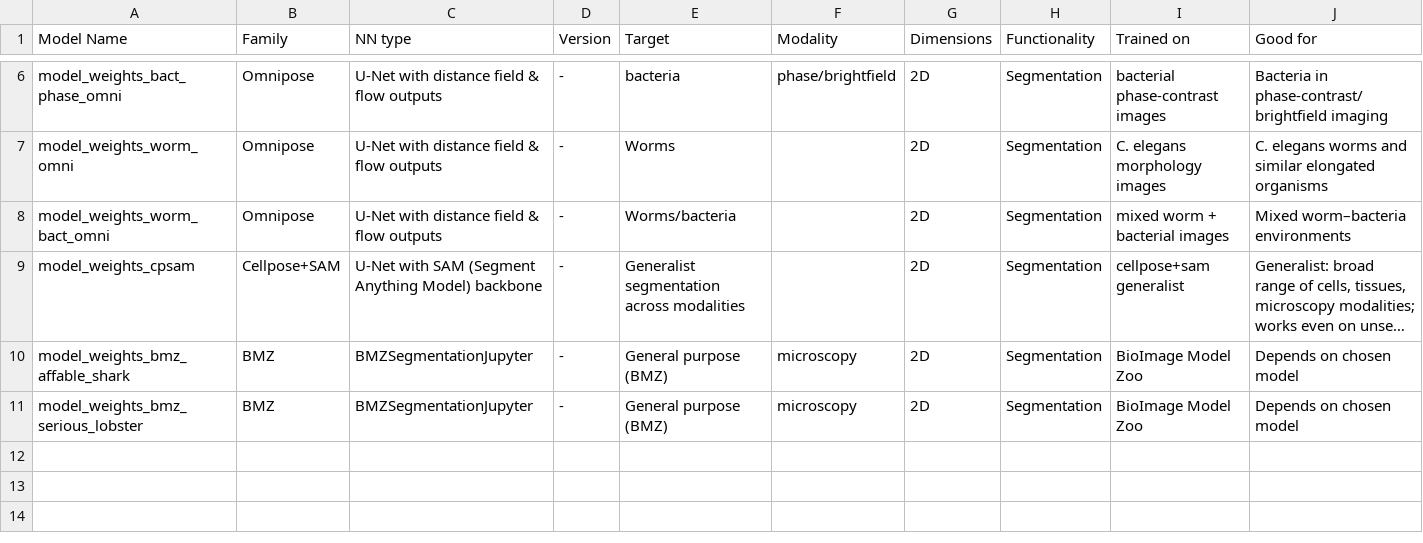
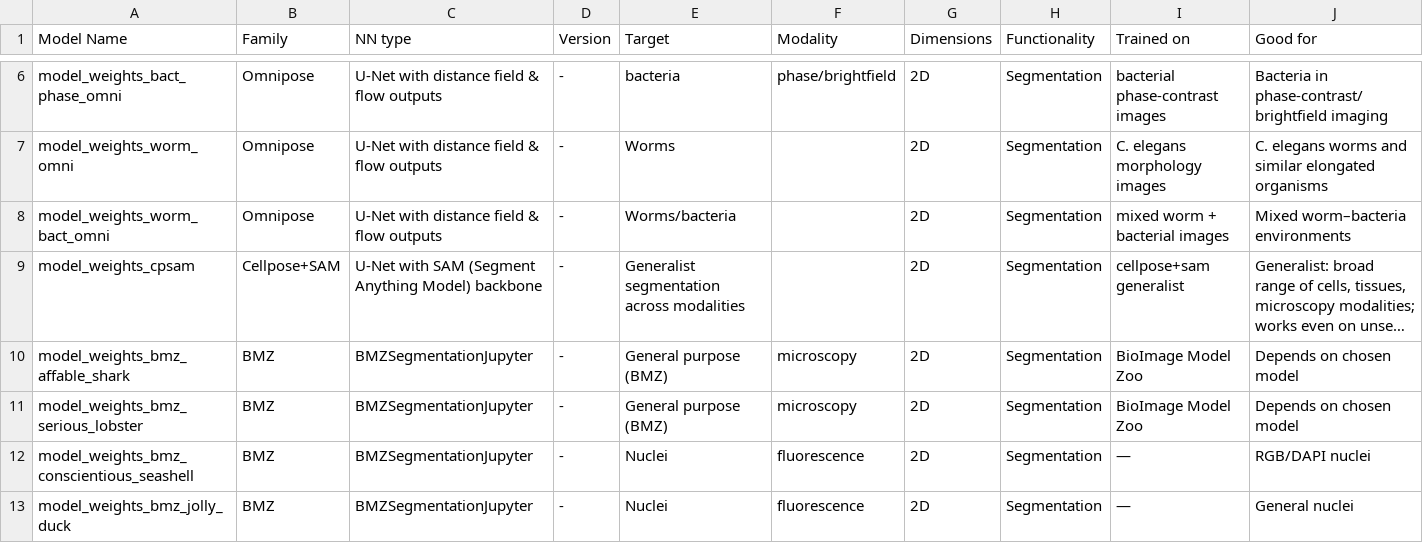
Before and after one commit to ScopeM/biscuit, a CSV file: model_list/model_list.csv, drawn as a sheet; only a part is shown, gaps mark what is left out; long unchanged cells end in …; rows hold the shown columns only; the diff names each change by its address in the sheet, - before the commit and + after, or states it on an @@ line.

Commit message:
conscientious-seashell & jolly-duck added

```diff
--- a/model_list/model_list.csv
+++ b/model_list/model_list.csv
+row 12: model_weights_bmz_conscientious_seashell | BMZ | BMZSegmentationJupyter | - | Nuclei | fluorescence | 2D | Segmentation | — | RGB/DAPI nuclei
+row 13: model_weights_bmz_jolly_duck | BMZ | BMZSegmentationJupyter | - | Nuclei | fluorescence | 2D | Segmentation | — | General nuclei
```
